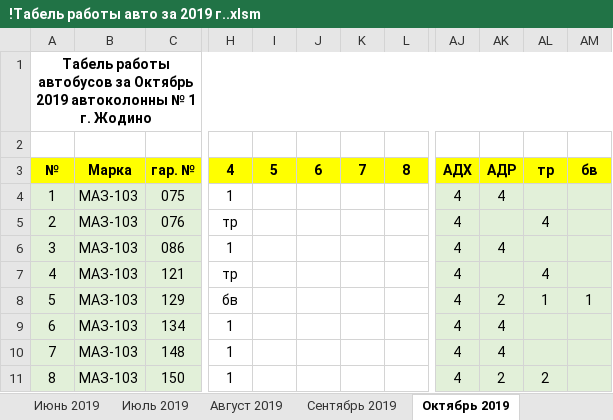
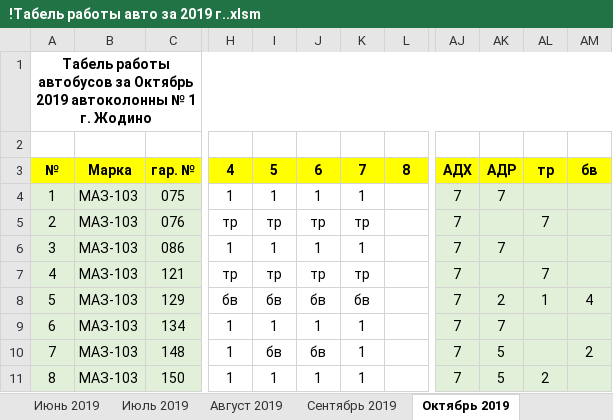
Before and after one commit to Autopark18/___MyDocuments___, an Excel workbook: Табели/!Табель работы авто за 2019 г..xlsm, sheet Октябрь 2019, drawn as a sheet; only a part is shown, gaps mark what is left out; values as stored, in another font and other column widths than the file's, no borders; conditional formats not drawn; the diff covers the shown part only; the diff names each change by its address in the sheet, - before the commit and + after, or states it on an @@ line.

```diff
--- a/Табели/!Табель работы авто за 2019 г..xlsm (sheet Октябрь 2019)
+++ b/Табели/!Табель работы авто за 2019 г..xlsm (sheet Октябрь 2019)
-I4: (empty)
+I4: 1
-J4: (empty)
+J4: 1
-K4: (empty)
+K4: 1
-AJ4:AJ11: 4
+AJ4:AJ11: 7
-AK4: 4
+AK4: 7
-I5: (empty)
+I5: тр
-J5: (empty)
+J5: тр
-K5: (empty)
+K5: тр
-AL5: 4
+AL5: 7
-I6: (empty)
+I6: 1
-J6: (empty)
+J6: 1
-K6: (empty)
+K6: 1
-AK6: 4
+AK6: 7
-I7: (empty)
+I7: тр
-J7: (empty)
+J7: тр
-K7: (empty)
+K7: тр
-AL7: 4
+AL7: 7
-I8: (empty)
+I8: бв
-J8: (empty)
+J8: бв
-K8: (empty)
+K8: бв
-AM8: 1
+AM8: 4
-I9: (empty)
+I9: 1
-J9: (empty)
+J9: 1
-K9:K11: (empty)
+K9:K11: 1
-AK9: 4
+AK9: 7
-I10: (empty)
+I10: бв
-J10: (empty)
+J10: бв
-AK10: 4
+AK10: 5
-AM10: (empty)
+AM10: 2
-I11: (empty)
+I11: 1
-J11: (empty)
+J11: 1
-AK11: 2
+AK11: 5
```
Also changed, not shown: 10 added rows, 10 removed rows and 224 edited cells elsewhere in this sheet, Табели/!Анализ выполнения задания по водителям за 2019 г..xlsm, 4 other files.
